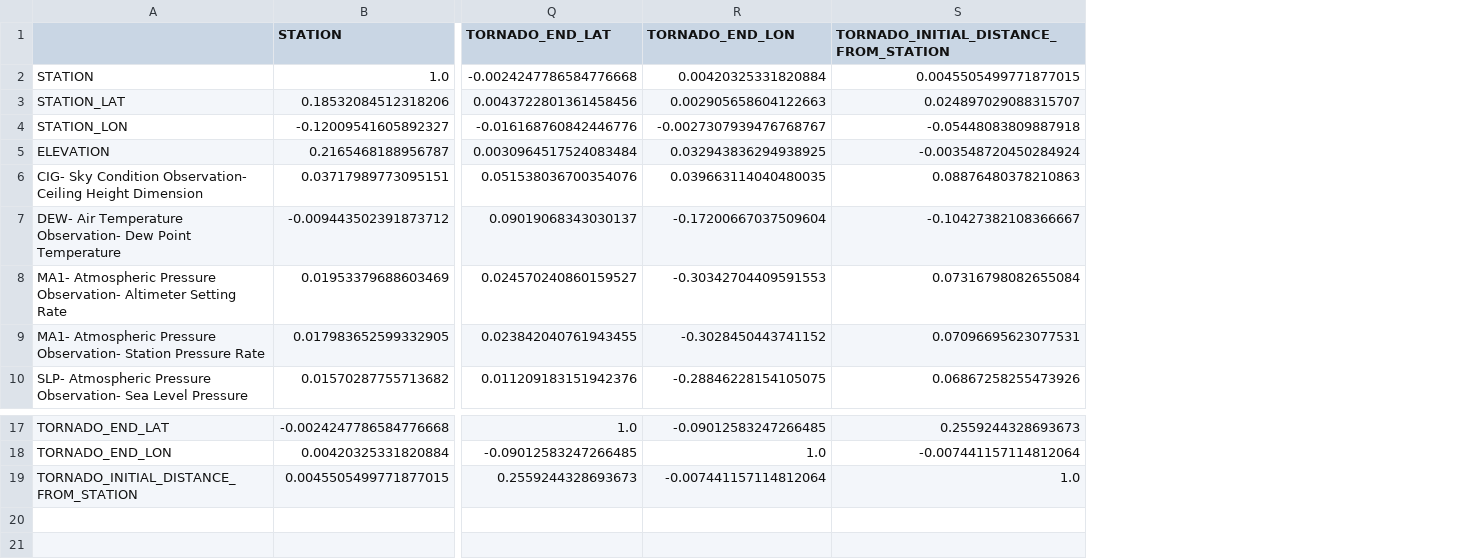
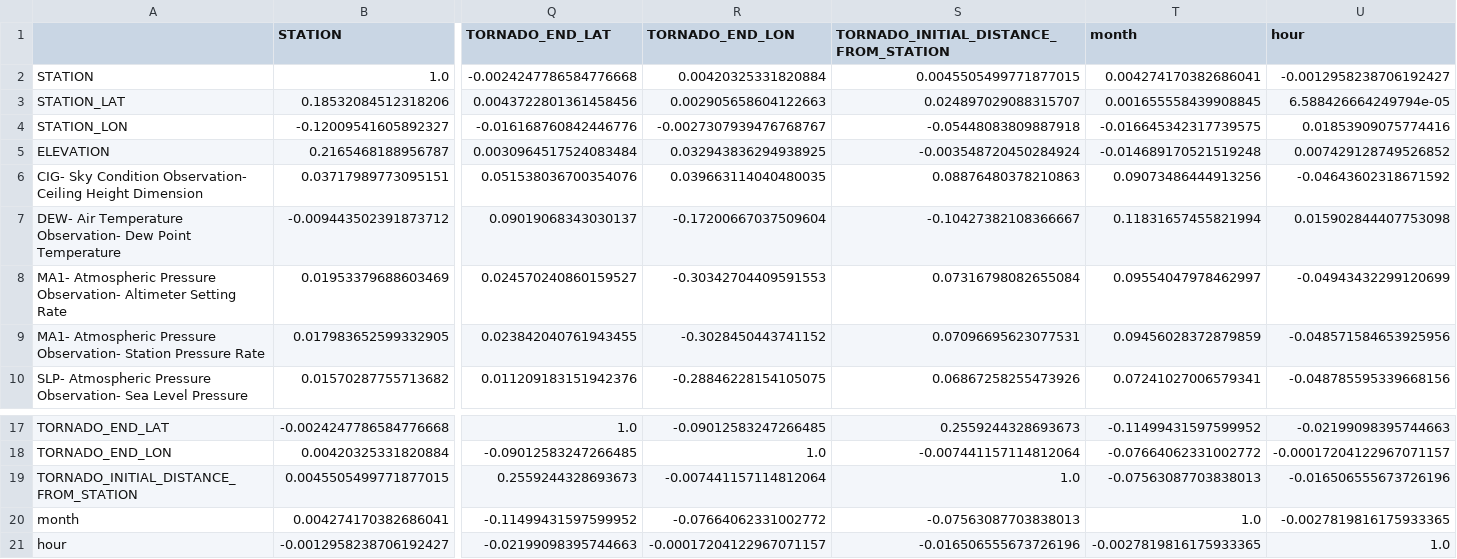
Before and after one commit to Erdos-Projects/fall-2025-predicting-tornadoes, a CSV file: results/eda_summaries/correlation_matrix.csv, drawn as a sheet; only a part is shown, gaps mark what is left out; rows hold the shown columns only; the diff names each change by its address in the sheet, - before the commit and + after, or states it on an @@ line.

```diff
--- a/results/eda_summaries/correlation_matrix.csv
+++ b/results/eda_summaries/correlation_matrix.csv
+column T (month), rows 2-10: 0.004274170382686041 | 0.001655558439908845 | -0.016645342317739575 | -0.014689170521519248 | 0.09073486444913256 | 0.11831657455821994 | 0.09554047978462997 | 0.09456028372879859 | 0.07241027006579341; rows 17-19: -0.11499431597599952 | -0.07664062331002772 | -0.07563087703838013
+column U (hour), rows 2-10: -0.0012958238706192427 | 6.588426664249794e-05 | 0.01853909075774416 | 0.007429128749526852 | -0.04643602318671592 | 0.015902844407753098 | -0.04943432299120699 | -0.048571584653925956 | -0.048785595339668156; rows 17-19: -0.02199098395744663 | -0.00017204122967071157 | -0.016506555673726196
+row 20: month | 0.004274170382686041 | -0.11499431597599952 | -0.07664062331002772 | -0.07563087703838013 | 1.0 | -0.0027819816175933365
+row 21: hour | -0.0012958238706192427 | -0.02199098395744663 | -0.00017204122967071157 | -0.016506555673726196 | -0.0027819816175933365 | 1.0
```
Also changed, not shown: results/eda_summaries/small_sample.csv, 31 other files.
